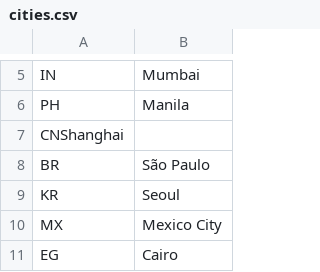
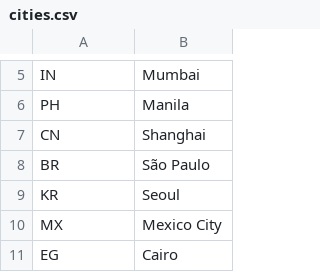
Before and after one commit to mhthrh/customer-service, a CSV file: file/cities/cities.csv, drawn as a sheet; only a part is shown, gaps mark what is left out.

```diff
--- a/file/cities/cities.csv
+++ b/file/cities/cities.csv
@@ -6,3 +6,3 @@ IN,Mumbai
 PH,Manila
-CNShanghai
+CN,Shanghai
 BR,São Paulo
```
Also changed, not shown: 2 other files.
